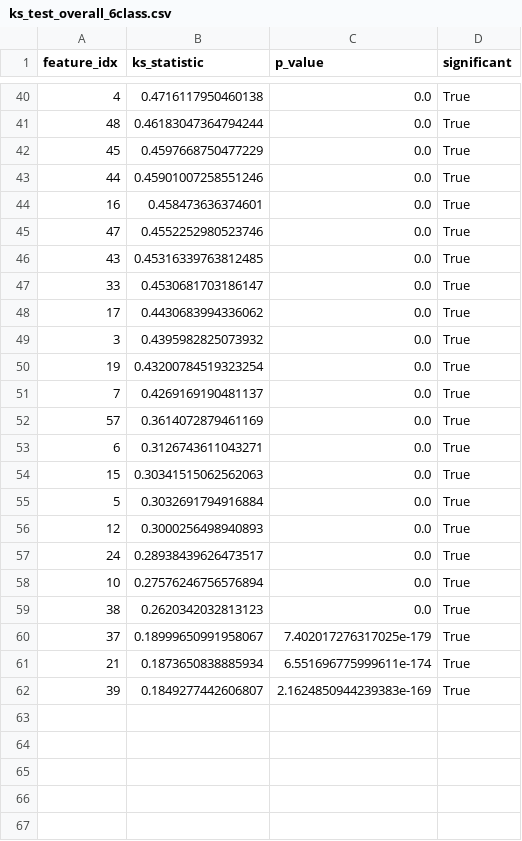
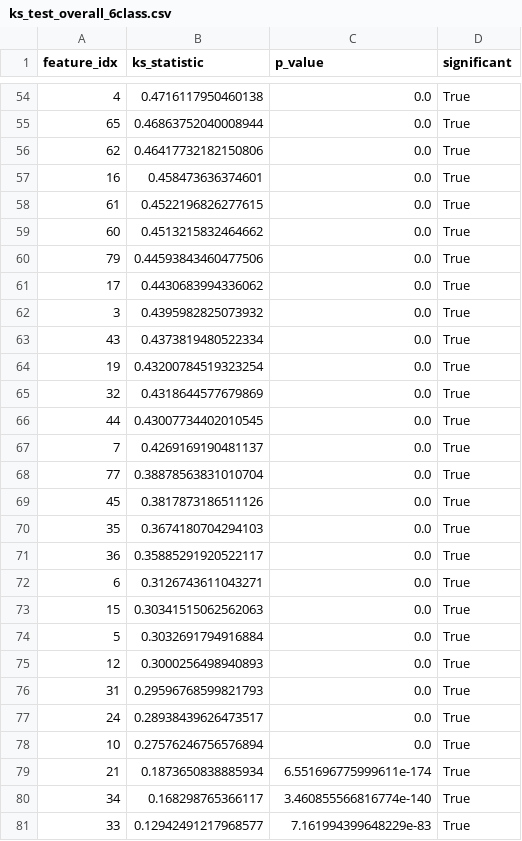
Before and after one commit to TomasNader7/Human-Activity-Recognition-Enhanced-, a CSV file: Filtered_datasets_and_KS_results/6class/ks_test_overall_6class.csv, drawn as a sheet; only a part is shown, gaps mark what is left out; the diff covers the shown part only.

```diff
--- a/Filtered_datasets_and_KS_results/6class/ks_test_overall_6class.csv
+++ b/Filtered_datasets_and_KS_results/6class/ks_test_overall_6class.csv
@@ -40,14 +54,19 @@ feature_idx,ks_statistic,p_value,significant
 4,0.4716117950460138,0.0,True
-48,0.46183047364794244,0.0,True
-45,0.4597668750477229,0.0,True
-44,0.45901007258551246,0.0,True
+65,0.46863752040008944,0.0,True
+62,0.46417732182150806,0.0,True
 16,0.458473636374601,0.0,True
-47,0.4552252980523746,0.0,True
-43,0.45316339763812485,0.0,True
-33,0.4530681703186147,0.0,True
+61,0.4522196826277615,0.0,True
+60,0.4513215832464662,0.0,True
+79,0.44593843460477506,0.0,True
 17,0.4430683994336062,0.0,True
 3,0.4395982825073932,0.0,True
+43,0.4373819480522334,0.0,True
 19,0.43200784519323254,0.0,True
+32,0.4318644577679869,0.0,True
+44,0.43007734402010545,0.0,True
 7,0.4269169190481137,0.0,True
-57,0.3614072879461169,0.0,True
+77,0.38878563831010704,0.0,True
+45,0.3817873186511126,0.0,True
+35,0.3674180704294103,0.0,True
+36,0.35885291920522117,0.0,True
 6,0.3126743611043271,0.0,True
@@ -56,7 +75,7 @@ feature_idx,ks_statistic,p_value,significant
 12,0.3000256498940893,0.0,True
+31,0.29596768599821793,0.0,True
 24,0.28938439626473517,0.0,True
 10,0.27576246756576894,0.0,True
-38,0.2620342032813123,0.0,True
-37,0.18999650991958067,7.402017276317025e-179,True
 21,0.1873650838885934,6.551696775999611e-174,True
-39,0.1849277442606807,2.1624850944239383e-169,True
+34,0.168298765366117,3.460855566816774e-140,True
+33,0.12942491217968577,7.161994399648229e-83,True
```
Also changed, not shown: 18 added rows, 4 removed rows and 34 edited cells elsewhere in this file, Filtered_datasets_and_KS_results/3class/ks_test_overall_3class.csv, Filtered_datasets_and_KS_results/3class/ks_test_per_activity_3class.csv, 18 other files.
